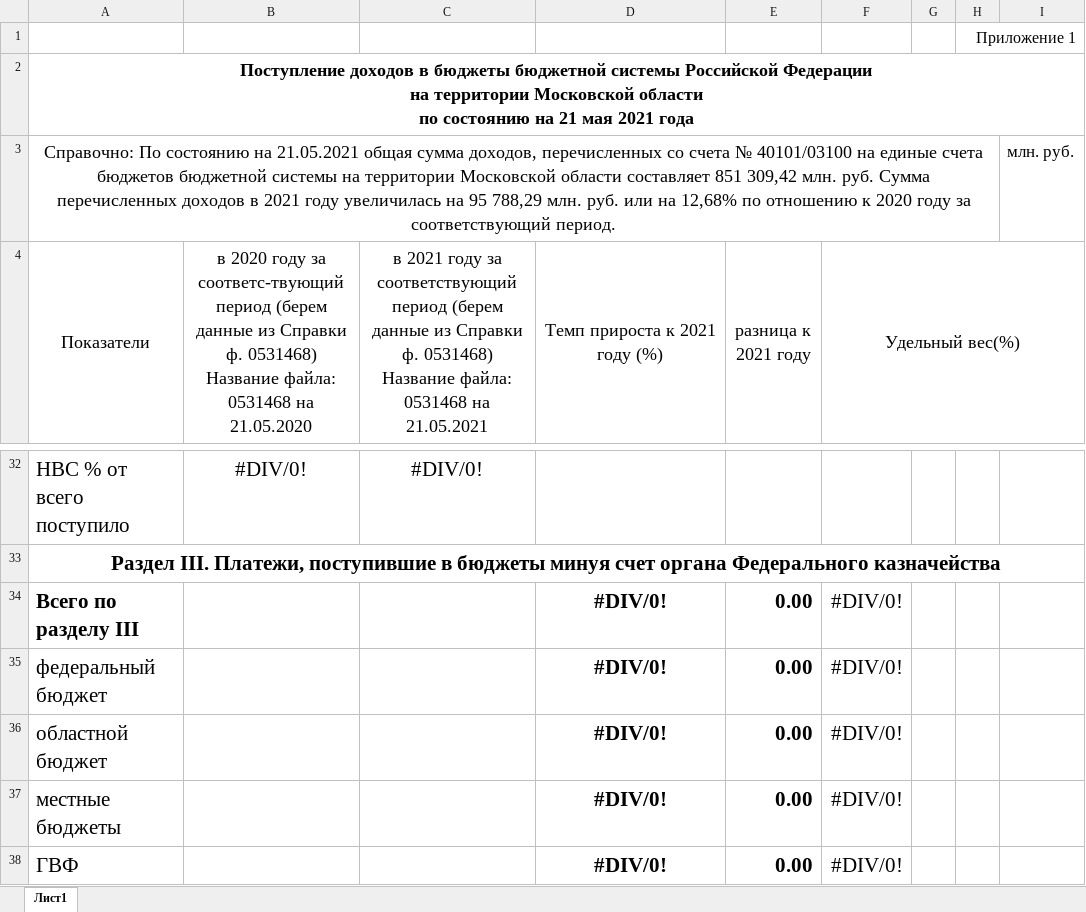
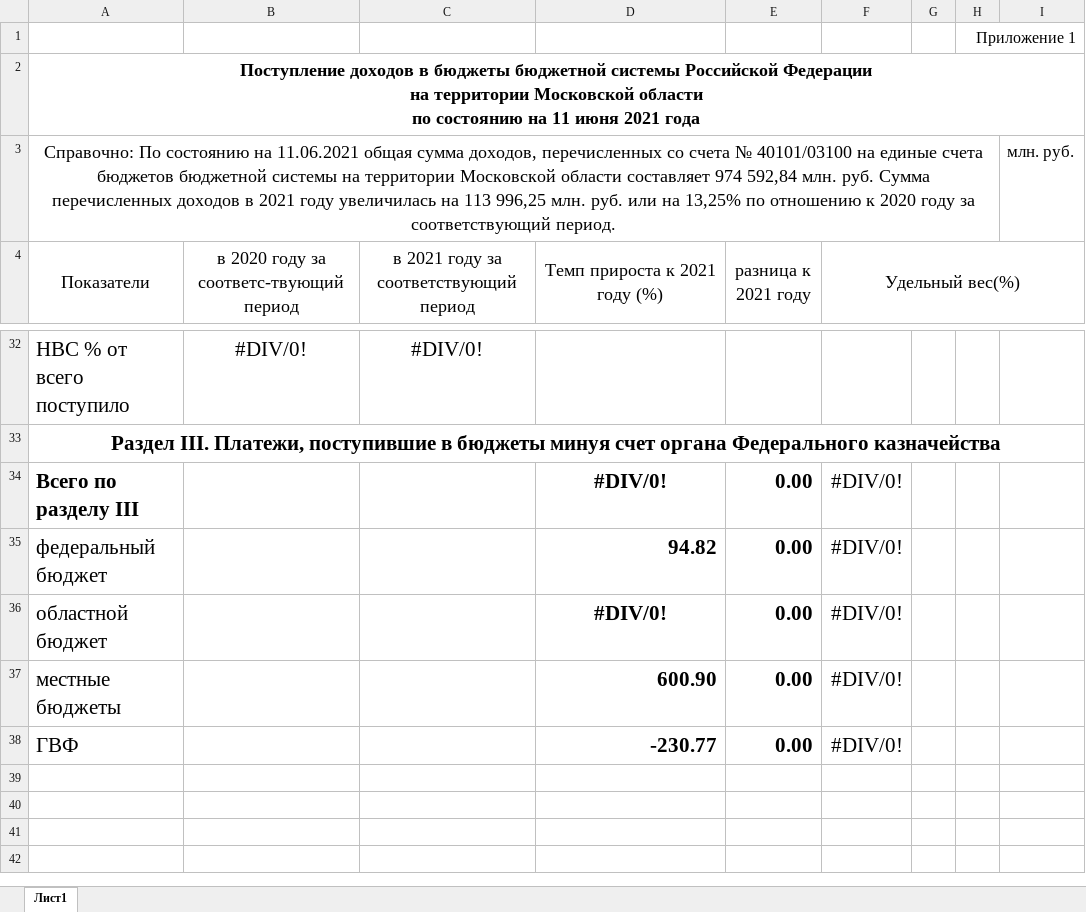
Before and after one commit to ShilkinYuV/dohody_project, an Excel workbook: maket.xlsx, sheet Лист1, drawn as a sheet; only a part is shown, gaps mark what is left out; values as stored, in another font and other column widths than the file's, no borders; the diff names each change by its address in the sheet, - before the commit and + after, or states it on an @@ line.

```diff
--- a/maket.xlsx (sheet Лист1)
+++ b/maket.xlsx (sheet Лист1)
-A2 (Показатели): …состоянию на 21 мая 2021 года
+A2 (Показатели): …состоянию на 11 июня 2021 года
-A3 (Показатели): …состоянию на 21.05.2021 общая сумма доходов, перечисленных со счета № 40101/03100 на единые счета бюджетов бюджетной системы на территории Московской области составляет 851 309,42 млн. руб. Сумма перечисленных доходов в 2021 году увеличилась на 95 788,29 млн. руб. или на 12,68% по отношению…
+A3 (Показатели): …состоянию на 11.06.2021 общая сумма доходов, перечисленных со счета № 40101/03100 на единые счета бюджетов бюджетной системы на территории Московской области составляет 974 592,84 млн. руб. Сумма перечисленных доходов в 2021 году увеличилась на 113 996,25 млн. руб. или на 13,25% по отношению…
-B4: …соответс-твующий период (берем данные из Справки ф. 0531468) Название файла: 0531468 на 21.05.2020
+B4: …соответс-твующий период
-C4: …соответствующий период (берем данные из Справки ф. 0531468) Название файла: 0531468 на 21.05.2021
+C4: …соответствующий период
-D35 (Темп прироста к 2021 году (%)): #DIV/0!
+D35 (Темп прироста к 2021 году (%)): 94.82
-D35 alignment: center
+D35 alignment: right
-D37 (Темп прироста к 2021 году (%)): #DIV/0!
+D37 (Темп прироста к 2021 году (%)): 600.90
-D37:D38 alignment: center
+D37:D38 alignment: right
-D38 (Темп прироста к 2021 году (%)): #DIV/0!
+D38 (Темп прироста к 2021 году (%)): -230.77
```
Also changed, not shown: 5 other files.
